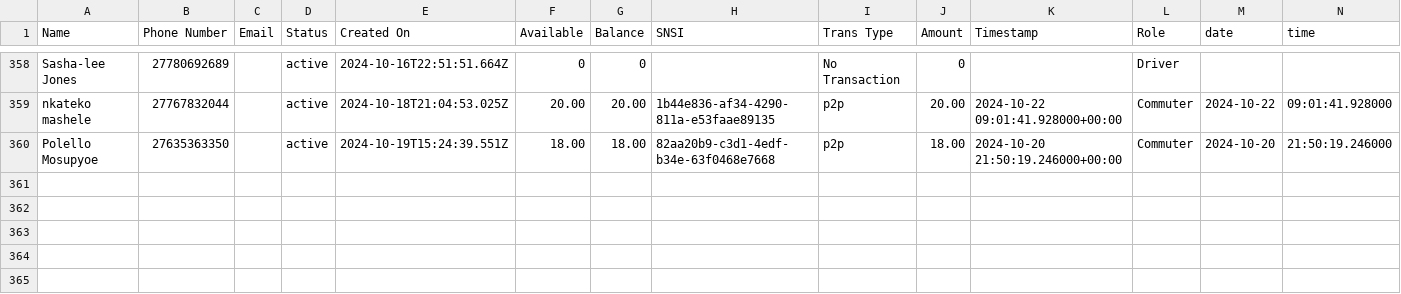
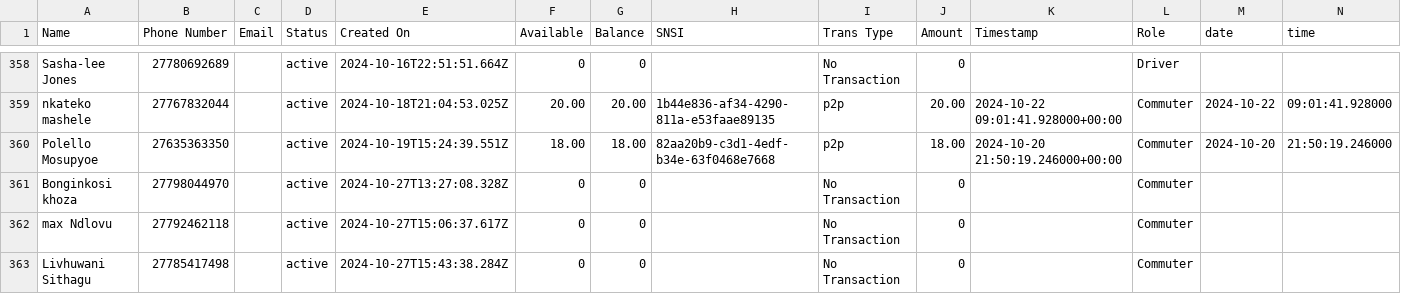
Before and after one commit to Kamal-Moha/WiTaxi-Pay-Analytics-Bhadala, a CSV file: Data/data.csv, drawn as a sheet; only a part is shown, gaps mark what is left out; the diff names each change by its address in the sheet, - before the commit and + after, or states it on an @@ line.

```diff
--- a/Data/data.csv
+++ b/Data/data.csv
+row 361: Bonginkosi khoza | 27798044970 |  | active | 2024-10-27T13:27:08.328Z | 0 | 0 |  | No Transaction | 0 |  | Commuter
+row 362: max Ndlovu | 27792462118 |  | active | 2024-10-27T15:06:37.617Z | 0 | 0 |  | No Transaction | 0 |  | Commuter
+row 363: Livhuwani Sithagu | 27785417498 |  | active | 2024-10-27T15:43:38.284Z | 0 | 0 |  | No Transaction | 0 |  | Commuter
```
